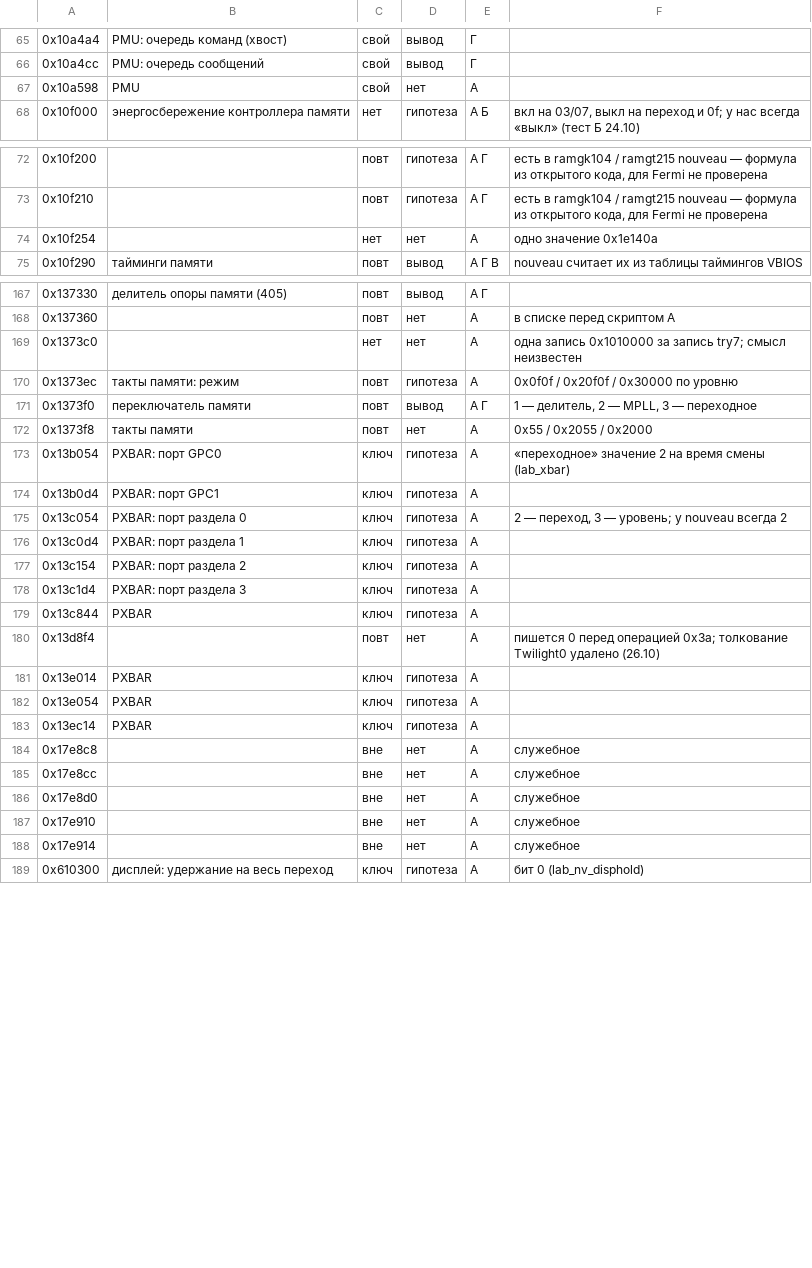
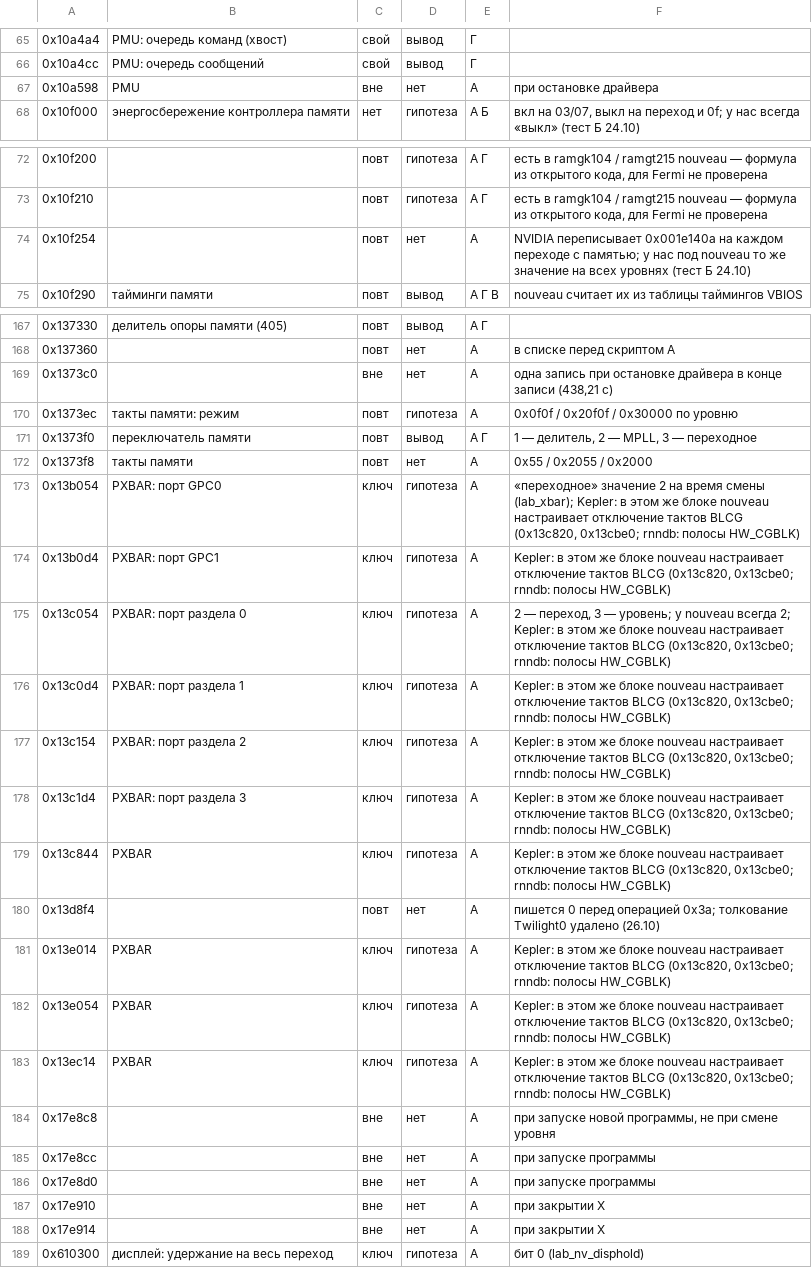
Before and after one commit to xnderv/nouveau-fix, a TSV file: docs/model/registers.tsv, drawn as a sheet; only a part is shown, gaps mark what is left out; the diff covers the shown part only.

```diff
--- a/docs/model/registers.tsv
+++ b/docs/model/registers.tsv
@@ -66,3 +66,3 @@
 0x10a4cc	PMU: очередь сообщений	свой	вывод	Г	
-0x10a598	PMU	свой	нет	А	
+0x10a598	PMU	вне	нет	А	при остановке драйвера
 0x10f000	энергосбережение контроллера памяти	нет	гипотеза	А Б	вкл на 03/07, выкл на переход и 0f; у нас всегда «выкл» (тест Б 24.10)
@@ -73,3 +73,3 @@
 0x10f210		повт	гипотеза	А Г	есть в ramgk104 / ramgt215 nouveau — формула из открытого кода, для Fermi не проверена
-0x10f254		нет	нет	А	одно значение 0x1e140a
+0x10f254		повт	нет	А	NVIDIA переписывает 0x001e140a на каждом переходе с памятью; у нас под nouveau то же значение на всех уровнях (тест Б 24.10)
 0x10f290	тайминги памяти	повт	вывод	А Г В	nouveau считает их из таблицы таймингов VBIOS
@@ -168,3 +168,3 @@
 0x137360		повт	нет	А	в списке перед скриптом A
-0x1373c0		нет	нет	А	одна запись 0x1010000 за запись try7; смысл неизвестен
+0x1373c0		вне	нет	А	одна запись при остановке драйвера в конце записи (438,21 с)
 0x1373ec	такты памяти: режим	повт	гипотеза	А	0x0f0f / 0x20f0f / 0x30000 по уровню
@@ -172,18 +172,18 @@
 0x1373f8	такты памяти	повт	нет	А	0x55 / 0x2055 / 0x2000
-0x13b054	PXBAR: порт GPC0	ключ	гипотеза	А	«переходное» значение 2 на время смены (lab_xbar)
-0x13b0d4	PXBAR: порт GPC1	ключ	гипотеза	А	
-0x13c054	PXBAR: порт раздела 0	ключ	гипотеза	А	2 — переход, 3 — уровень; у nouveau всегда 2
-0x13c0d4	PXBAR: порт раздела 1	ключ	гипотеза	А	
-0x13c154	PXBAR: порт раздела 2	ключ	гипотеза	А	
-0x13c1d4	PXBAR: порт раздела 3	ключ	гипотеза	А	
-0x13c844	PXBAR	ключ	гипотеза	А	
+0x13b054	PXBAR: порт GPC0	ключ	гипотеза	А	«переходное» значение 2 на время смены (lab_xbar); Kepler: в этом же блоке nouveau настраивает отключение тактов BLCG (0x13c820, 0x13cbe0; rnndb: полосы HW_CGBLK)
+0x13b0d4	PXBAR: порт GPC1	ключ	гипотеза	А	Kepler: в этом же блоке nouveau настраивает отключение тактов BLCG (0x13c820, 0x13cbe0; rnndb: полосы HW_CGBLK)
+0x13c054	PXBAR: порт раздела 0	ключ	гипотеза	А	2 — переход, 3 — уровень; у nouveau всегда 2; Kepler: в этом же блоке nouveau настраивает отключение тактов BLCG (0x13c820, 0x13cbe0; rnndb: полосы HW_CGBLK)
+0x13c0d4	PXBAR: порт раздела 1	ключ	гипотеза	А	Kepler: в этом же блоке nouveau настраивает отключение тактов BLCG (0x13c820, 0x13cbe0; rnndb: полосы HW_CGBLK)
+0x13c154	PXBAR: порт раздела 2	ключ	гипотеза	А	Kepler: в этом же блоке nouveau настраивает отключение тактов BLCG (0x13c820, 0x13cbe0; rnndb: полосы HW_CGBLK)
+0x13c1d4	PXBAR: порт раздела 3	ключ	гипотеза	А	Kepler: в этом же блоке nouveau настраивает отключение тактов BLCG (0x13c820, 0x13cbe0; rnndb: полосы HW_CGBLK)
+0x13c844	PXBAR	ключ	гипотеза	А	Kepler: в этом же блоке nouveau настраивает отключение тактов BLCG (0x13c820, 0x13cbe0; rnndb: полосы HW_CGBLK)
 0x13d8f4		повт	нет	А	пишется 0 перед операцией 0x3a; толкование Twilight0 удалено (26.10)
-0x13e014	PXBAR	ключ	гипотеза	А	
-0x13e054	PXBAR	ключ	гипотеза	А	
-0x13ec14	PXBAR	ключ	гипотеза	А	
-0x17e8c8		вне	нет	А	служебное
-0x17e8cc		вне	нет	А	служебное
-0x17e8d0		вне	нет	А	служебное
-0x17e910		вне	нет	А	служебное
-0x17e914		вне	нет	А	служебное
+0x13e014	PXBAR	ключ	гипотеза	А	Kepler: в этом же блоке nouveau настраивает отключение тактов BLCG (0x13c820, 0x13cbe0; rnndb: полосы HW_CGBLK)
+0x13e054	PXBAR	ключ	гипотеза	А	Kepler: в этом же блоке nouveau настраивает отключение тактов BLCG (0x13c820, 0x13cbe0; rnndb: полосы HW_CGBLK)
+0x13ec14	PXBAR	ключ	гипотеза	А	Kepler: в этом же блоке nouveau настраивает отключение тактов BLCG (0x13c820, 0x13cbe0; rnndb: полосы HW_CGBLK)
+0x17e8c8		вне	нет	А	при запуске новой программы, не при смене уровня
+0x17e8cc		вне	нет	А	при запуске программы
+0x17e8d0		вне	нет	А	при запуске программы
+0x17e910		вне	нет	А	при закрытии X
+0x17e914		вне	нет	А	при закрытии X
 0x610300	дисплей: удержание на весь переход	ключ	гипотеза	А	бит 0 (lab_nv_disphold)
```
Also changed, not shown: 47 edited cells elsewhere in this file, 5 other files.
